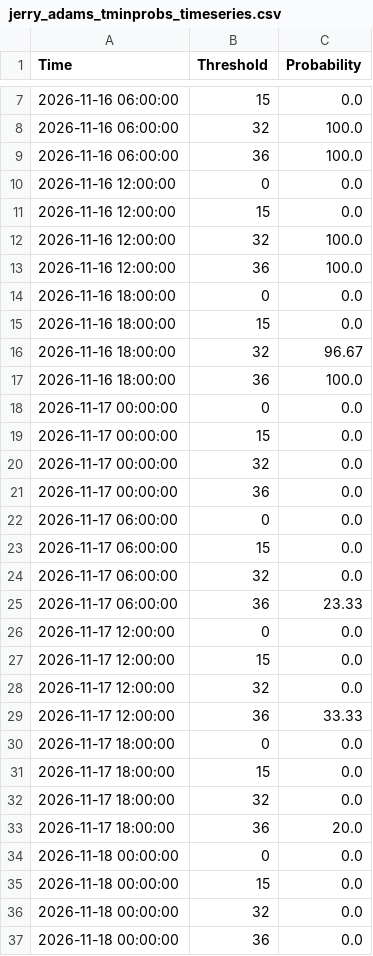
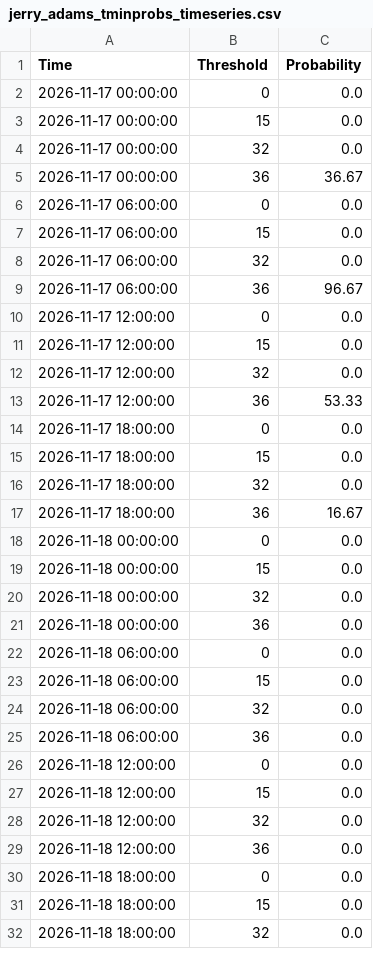
Before and after one commit to makensweather/probability_thresholds, a CSV file: jerry_adams_tminprobs_timeseries.csv, drawn as a sheet; only a part is shown, gaps mark what is left out; the shorter side is filled out with more unchanged rows; the diff covers the shown part only.

```diff
--- a/jerry_adams_tminprobs_timeseries.csv
+++ b/jerry_adams_tminprobs_timeseries.csv
@@ -7,12 +2 @@ Time,Threshold,Probability
-2026-11-16 06:00:00,15,0.0
-2026-11-16 06:00:00,32,100.0
-2026-11-16 06:00:00,36,100.0
-2026-11-16 12:00:00,0,0.0
-2026-11-16 12:00:00,15,0.0
-2026-11-16 12:00:00,32,100.0
-2026-11-16 12:00:00,36,100.0
-2026-11-16 18:00:00,0,0.0
-2026-11-16 18:00:00,15,0.0
-2026-11-16 18:00:00,32,96.67
-2026-11-16 18:00:00,36,100.0
 2026-11-17 00:00:00,0,0.0
@@ -20,3 +4,3 @@ Time,Threshold,Probability
 2026-11-17 00:00:00,32,0.0
-2026-11-17 00:00:00,36,0.0
+2026-11-17 00:00:00,36,36.67
 2026-11-17 06:00:00,0,0.0
@@ -24,3 +8,3 @@ Time,Threshold,Probability
 2026-11-17 06:00:00,32,0.0
-2026-11-17 06:00:00,36,23.33
+2026-11-17 06:00:00,36,96.67
 2026-11-17 12:00:00,0,0.0
@@ -28,3 +12,3 @@ Time,Threshold,Probability
 2026-11-17 12:00:00,32,0.0
-2026-11-17 12:00:00,36,33.33
+2026-11-17 12:00:00,36,53.33
 2026-11-17 18:00:00,0,0.0
@@ -32,3 +16,3 @@ Time,Threshold,Probability
 2026-11-17 18:00:00,32,0.0
-2026-11-17 18:00:00,36,20.0
+2026-11-17 18:00:00,36,16.67
 2026-11-18 00:00:00,0,0.0
```
Also changed, not shown: 16 added rows, 5 removed rows and 41 edited cells elsewhere in this file.
